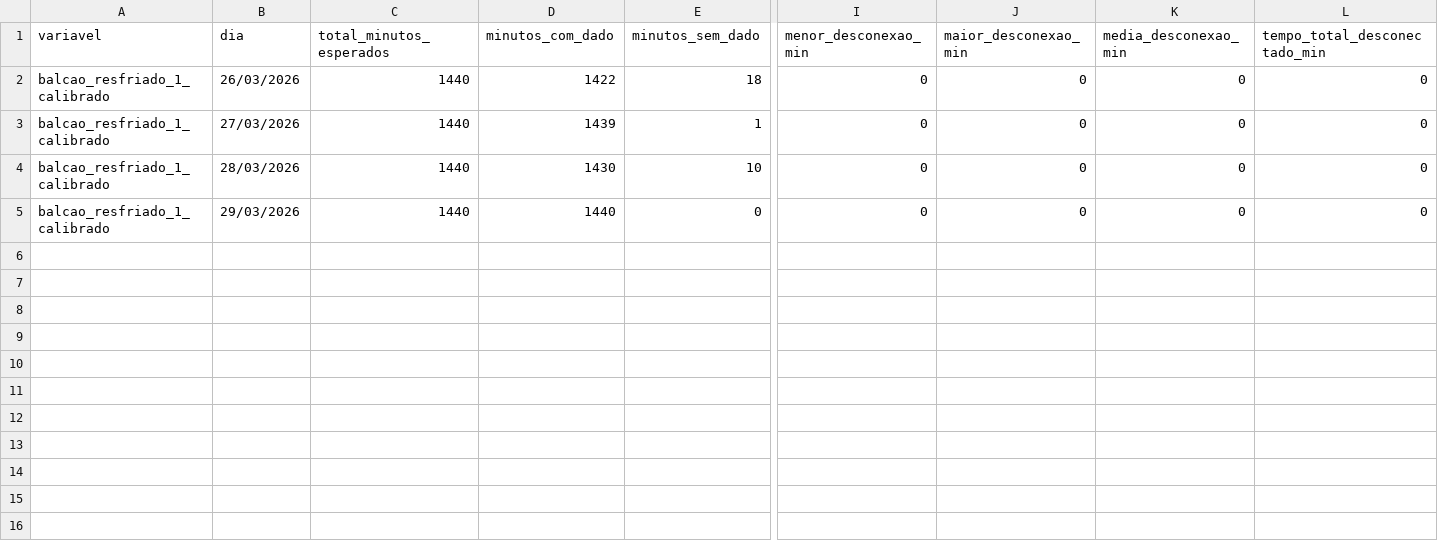
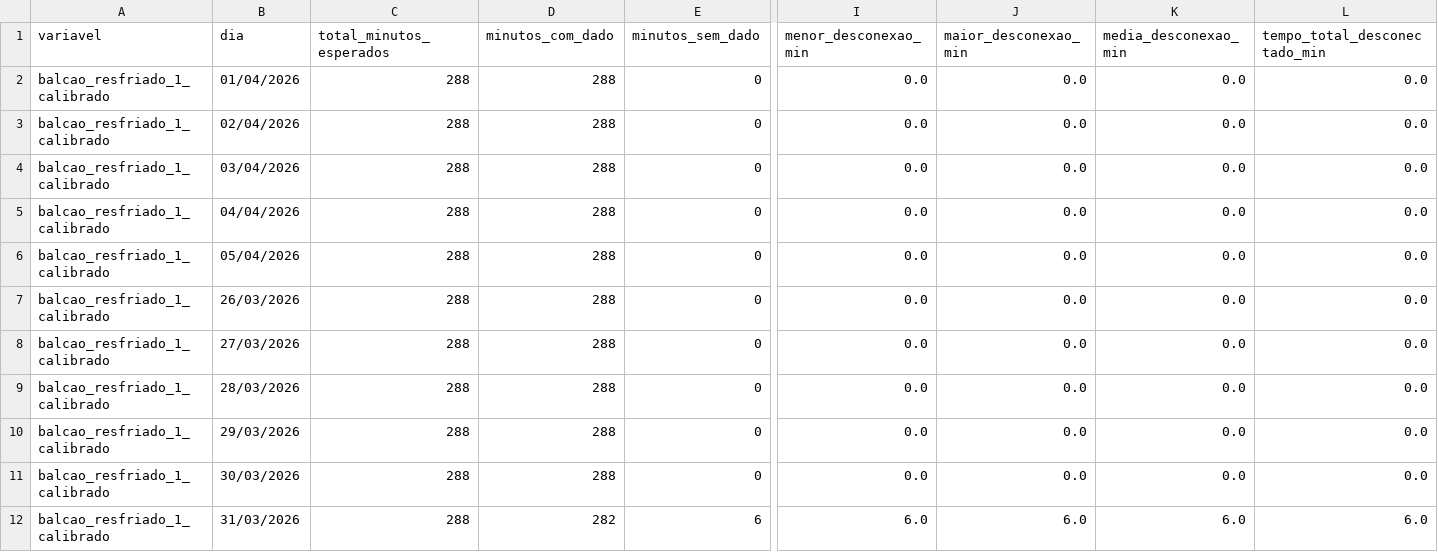
Before and after one commit to Pedro-Campos27/Dashboard-desconex-es, a CSV file: saida_ubidots_analise/balcao_resfriado_1_calibrado/metricas_por_dia.csv, drawn as a sheet; only a part is shown, gaps mark what is left out; addresses are those after the commit; rows hold the shown columns only; the diff covers the shown part only; the diff names each change by its address in the sheet, - before the commit and + after, or states it on an @@ line.

```diff
--- a/saida_ubidots_analise/balcao_resfriado_1_calibrado/metricas_por_dia.csv
+++ b/saida_ubidots_analise/balcao_resfriado_1_calibrado/metricas_por_dia.csv
+row 2: balcao_resfriado_1_calibrado | 01/04/2026 | 288 | 288 | 0 | 0.0 | 0.0 | 0.0 | 0.0
+row 3: balcao_resfriado_1_calibrado | 02/04/2026 | 288 | 288 | 0 | 0.0 | 0.0 | 0.0 | 0.0
+row 4: balcao_resfriado_1_calibrado | 03/04/2026 | 288 | 288 | 0 | 0.0 | 0.0 | 0.0 | 0.0
+row 5: balcao_resfriado_1_calibrado | 04/04/2026 | 288 | 288 | 0 | 0.0 | 0.0 | 0.0 | 0.0
+row 6: balcao_resfriado_1_calibrado | 05/04/2026 | 288 | 288 | 0 | 0.0 | 0.0 | 0.0 | 0.0
-C7:C10 (total_minutos_esperados): 1440
+C7:C10 (total_minutos_esperados): 288
-D7 (minutos_com_dado): 1422
+D7 (minutos_com_dado): 288
-E7 (minutos_sem_dado): 18
+E7 (minutos_sem_dado): 0
-I7:I10 (menor_desconexao_min): 0
+I7:I10 (menor_desconexao_min): 0.0
-J7:J10 (maior_desconexao_min): 0
+J7:J10 (maior_desconexao_min): 0.0
-K7:K10 (media_desconexao_min): 0
+K7:K10 (media_desconexao_min): 0.0
-L7:L10 (tempo_total_desconectado_min): 0
+L7:L10 (tempo_total_desconectado_min): 0.0
-D8 (minutos_com_dado): 1439
+D8 (minutos_com_dado): 288
-E8 (minutos_sem_dado): 1
+E8 (minutos_sem_dado): 0
-D9 (minutos_com_dado): 1430
+D9 (minutos_com_dado): 288
-E9 (minutos_sem_dado): 10
+E9 (minutos_sem_dado): 0
-D10 (minutos_com_dado): 1440
+D10 (minutos_com_dado): 288
+row 11: balcao_resfriado_1_calibrado | 30/03/2026 | 288 | 288 | 0 | 0.0 | 0.0 | 0.0 | 0.0
+row 12: balcao_resfriado_1_calibrado | 31/03/2026 | 288 | 282 | 6 | 6.0 | 6.0 | 6.0 | 6.0
```
Also changed, not shown: 6 edited cells elsewhere in this file, saida_ubidots_analise/ambiente_loja/metricas_por_dia.csv, saida_ubidots_analise/balcao_congelado/metricas_por_dia.csv, 47 other files.
